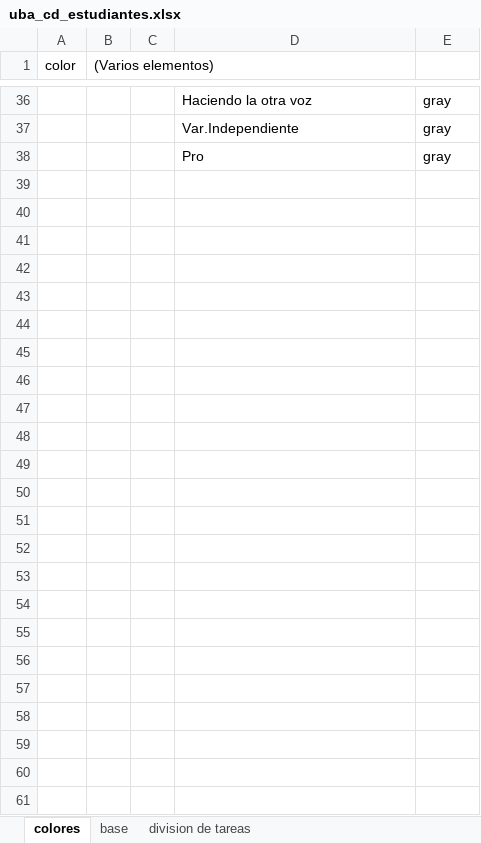
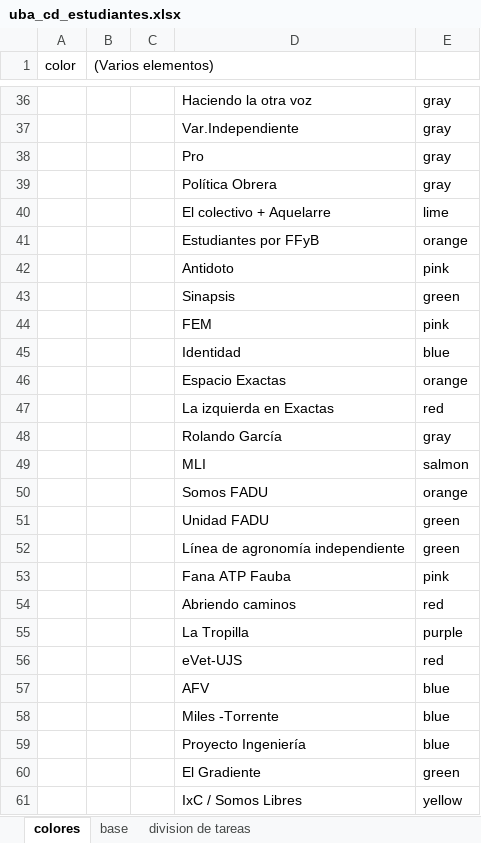
Before and after one commit to bustosthl/uba_electoral, an Excel workbook: uba_cd_estudiantes.xlsx, sheet colores, drawn as a sheet; only a part is shown, gaps mark what is left out; values as stored, in another font and other column widths than the file's, no borders; the diff covers the shown part only; the diff names each change by its address in the sheet, - before the commit and + after, or states it on an @@ line.

```diff
--- a/uba_cd_estudiantes.xlsx (sheet colores)
+++ b/uba_cd_estudiantes.xlsx (sheet colores)
+row 39:  |  |  | Política Obrera | gray
+row 40:  |  |  | El colectivo + Aquelarre | lime
+row 41:  |  |  | Estudiantes por FFyB | orange
+row 42:  |  |  | Antidoto | pink
+row 43:  |  |  | Sinapsis | green
+row 44:  |  |  | FEM | pink
+row 45:  |  |  | Identidad | blue
+row 46:  |  |  | Espacio Exactas | orange
+row 47:  |  |  | La izquierda en Exactas | red
+row 48:  |  |  | Rolando García | gray
+row 49:  |  |  | MLI | salmon
+row 50:  |  |  | Somos FADU | orange
+row 51:  |  |  | Unidad FADU | green
+row 52:  |  |  | Línea de agronomía independiente | green
+row 53:  |  |  | Fana ATP Fauba | pink
+row 54:  |  |  | Abriendo caminos | red
+row 55:  |  |  | La Tropilla | purple
+row 56:  |  |  | eVet-UJS | red
+row 57:  |  |  | AFV | blue
+row 58:  |  |  | Miles -Torrente | blue
+row 59:  |  |  | Proyecto Ingeniería | blue
+row 60:  |  |  | El Gradiente | green
+row 61:  |  |  | IxC / Somos Libres | yellow
```
Also changed, not shown: 1 added row, 1 removed row and 19 edited cells elsewhere in this sheet, sheet base, formulas that keep their value, textos_analisis.xlsx, 1 other file.
